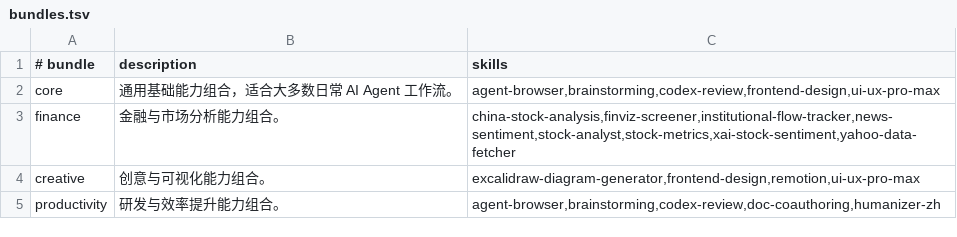
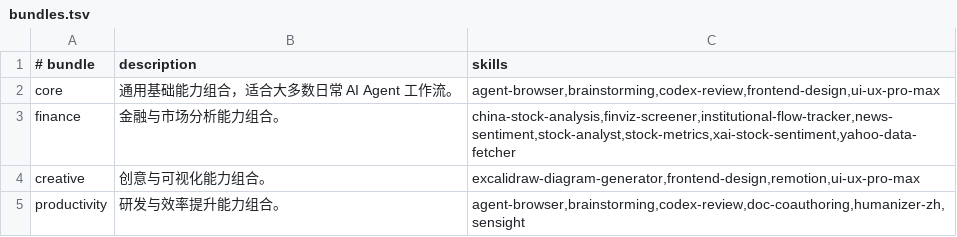
Before and after one commit to zhangga/aihub, a TSV file: skills/bundles.tsv, drawn as a sheet.

```diff
--- a/skills/bundles.tsv
+++ b/skills/bundles.tsv
@@ -4,2 +4,2 @@ finance	金融与市场分析能力组合。	china-stock-analysis,finviz-screene
 creative	创意与可视化能力组合。	excalidraw-diagram-generator,frontend-design,remotion,ui-ux-pro-max
-productivity	研发与效率提升能力组合。	agent-browser,brainstorming,codex-review,doc-coauthoring,humanizer-zh
+productivity	研发与效率提升能力组合。	agent-browser,brainstorming,codex-review,doc-coauthoring,humanizer-zh,sensight
```
Also changed, not shown: skills/registry.tsv, 10 other files.
